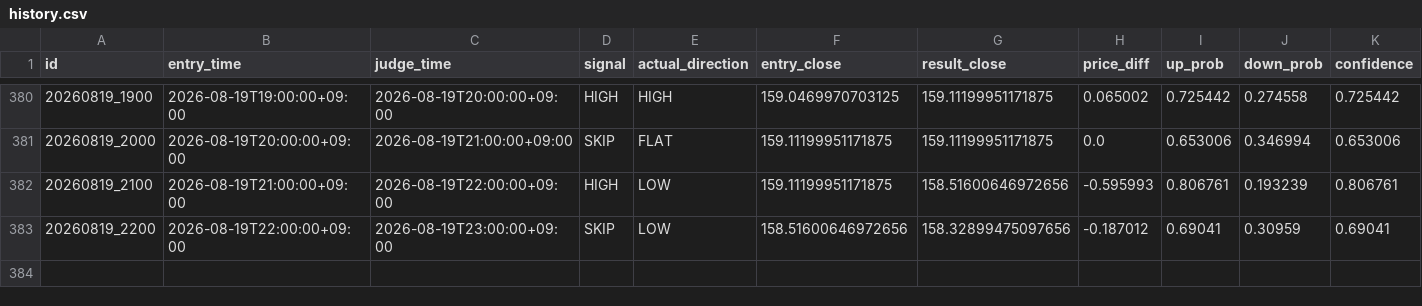
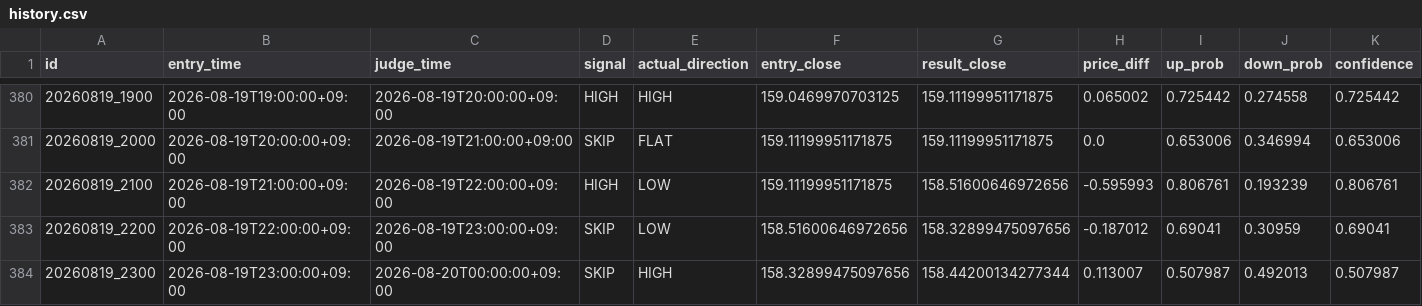
Before and after one commit to jv8gbf476b-ctrl/BO_AI_RUN, a CSV file: history.csv, drawn as a sheet; only a part is shown, gaps mark what is left out; rows hold the shown columns only; the diff names each change by its address in the sheet, - before the commit and + after, or states it on an @@ line.

```diff
--- a/history.csv
+++ b/history.csv
+row 384: 20260819_2300 | 2026-08-19T23:00:00+09:00 | 2026-08-20T00:00:00+09:00 | SKIP | HIGH | 158.32899475097656 | 158.44200134277344 | 0.113007 | 0.507987 | 0.492013 | 0.507987
```
Also changed, not shown: 1 other file.
